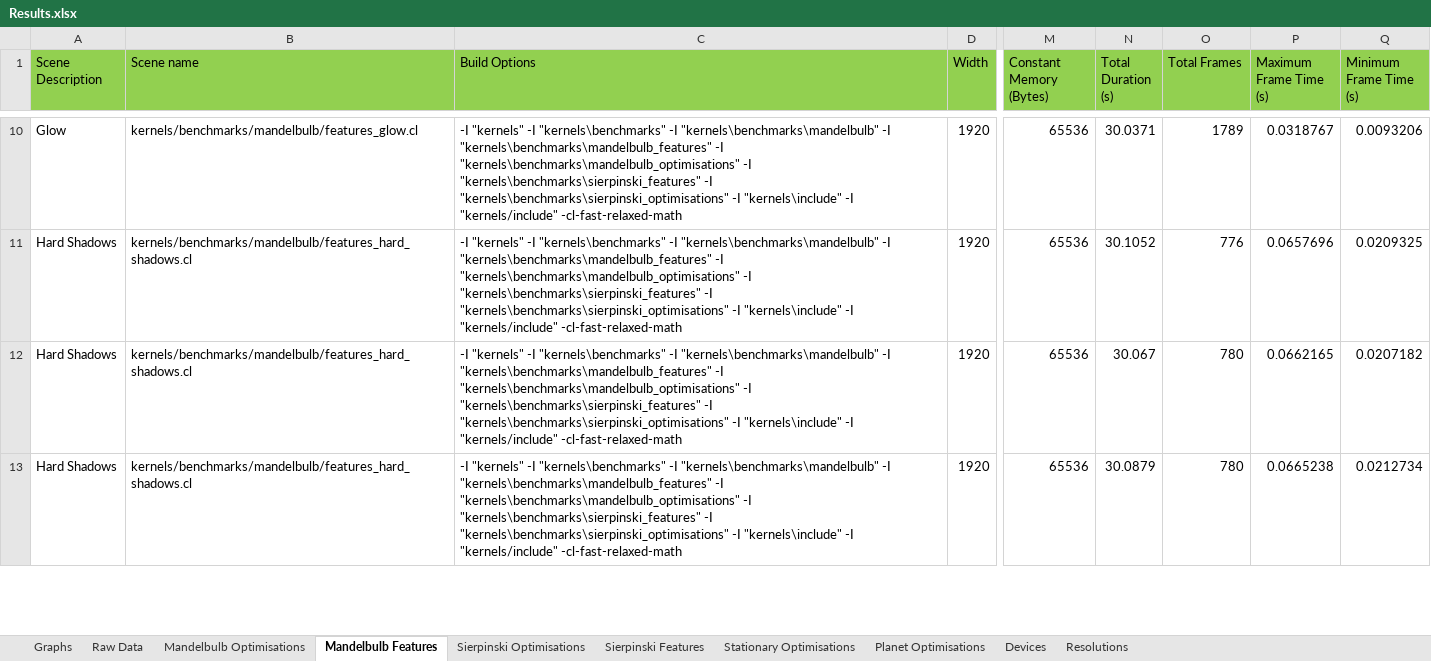
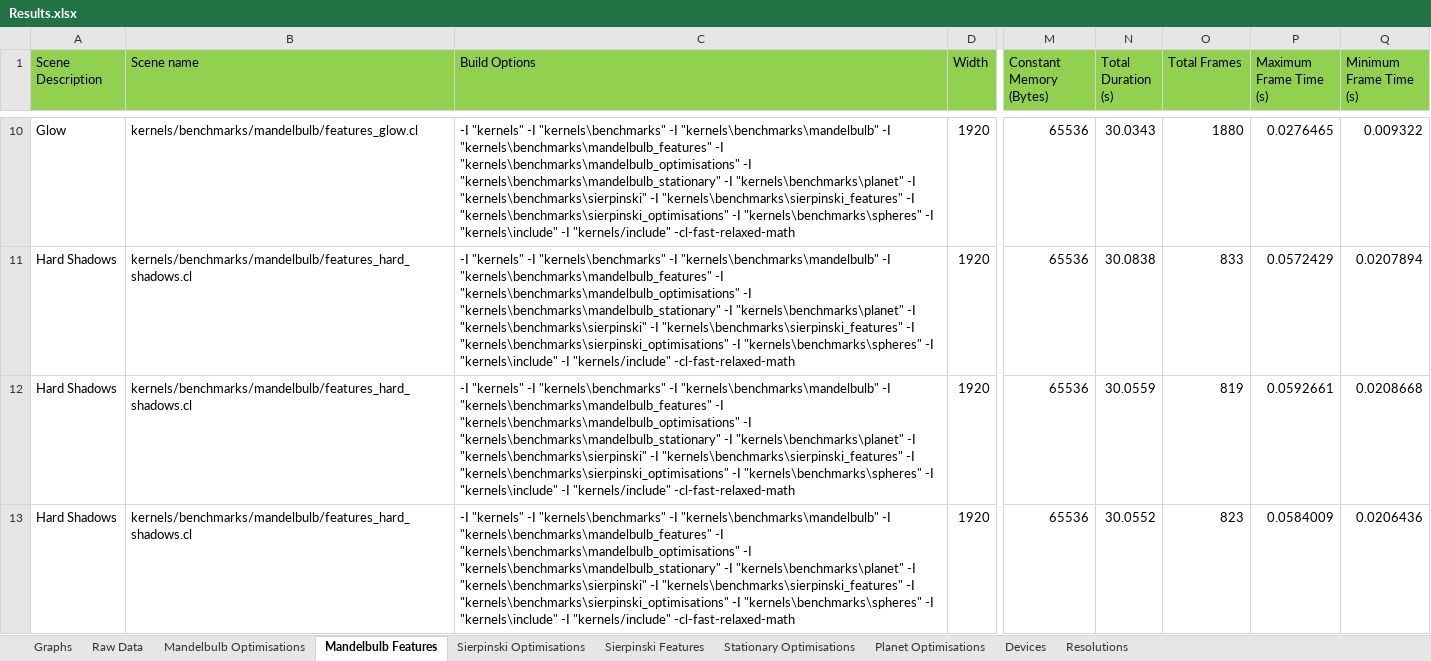
Before and after one commit to SolomonBaarda/fractal-geometry-renderer, an Excel workbook: Deliverable 2/Results.xlsx, sheet Mandelbulb Features, drawn as a sheet; only a part is shown, gaps mark what is left out; values as stored, in another font and other column widths than the file's, no borders; the diff covers the shown part only; the diff names each change by its address in the sheet, - before the commit and + after, or states it on an @@ line.

```diff
--- a/Deliverable 2/Results.xlsx (sheet Mandelbulb Features)
+++ b/Deliverable 2/Results.xlsx (sheet Mandelbulb Features)
-C10:C13 (Build Options): …"kernels\benchmarks\mandelbulb_optimisations" -I "kernels\benchmarks\sierpinski_features" -I "kernels\benchmarks\sierpinski_optimisations" -I "kernels\include"…
+C10:C13 (Build Options): …"kernels\benchmarks\mandelbulb_optimisations" -I "kernels\benchmarks\mandelbulb_stationary" -I "kernels\benchmarks\planet" -I "kernels\benchmarks\sierpinski" -I "kernels\benchmarks\sierpinski_features" -I "kernels\benchmarks\sierpinski_optimisations" -I "kernels\benchmarks\spheres" -I "kernels\include"…
-N10 (Total Duration (s)): 30.0371
+N10 (Total Duration (s)): 30.0343
-O10 (Total Frames): 1789
+O10 (Total Frames): 1880
-P10 (Maximum Frame Time (s)): 0.0318767
+P10 (Maximum Frame Time (s)): 0.0276465
-Q10 (Minimum Frame Time (s)): 0.0093206
+Q10 (Minimum Frame Time (s)): 0.009322
-N11 (Total Duration (s)): 30.1052
+N11 (Total Duration (s)): 30.0838
-O11 (Total Frames): 776
+O11 (Total Frames): 833
-P11 (Maximum Frame Time (s)): 0.0657696
+P11 (Maximum Frame Time (s)): 0.0572429
-Q11 (Minimum Frame Time (s)): 0.0209325
+Q11 (Minimum Frame Time (s)): 0.0207894
-N12 (Total Duration (s)): 30.067
+N12 (Total Duration (s)): 30.0559
-O12 (Total Frames): 780
+O12 (Total Frames): 819
-P12 (Maximum Frame Time (s)): 0.0662165
+P12 (Maximum Frame Time (s)): 0.0592661
-Q12 (Minimum Frame Time (s)): 0.0207182
+Q12 (Minimum Frame Time (s)): 0.0208668
-N13 (Total Duration (s)): 30.0879
+N13 (Total Duration (s)): 30.0552
-O13 (Total Frames): 780
+O13 (Total Frames): 823
-P13 (Maximum Frame Time (s)): 0.0665238
+P13 (Maximum Frame Time (s)): 0.0584009
-Q13 (Minimum Frame Time (s)): 0.0212734
+Q13 (Minimum Frame Time (s)): 0.0206436
```
Also changed, not shown: 116 edited cells elsewhere in this sheet, sheet Planet Optimisations, sheet Stationary Optimisations, sheet Sierpinski Optimisations, sheet Mandelbulb Optimisations, sheet Sierpinski Features, sheet Graphs, formulas that keep their value, charts or pictures, 1 other file.
